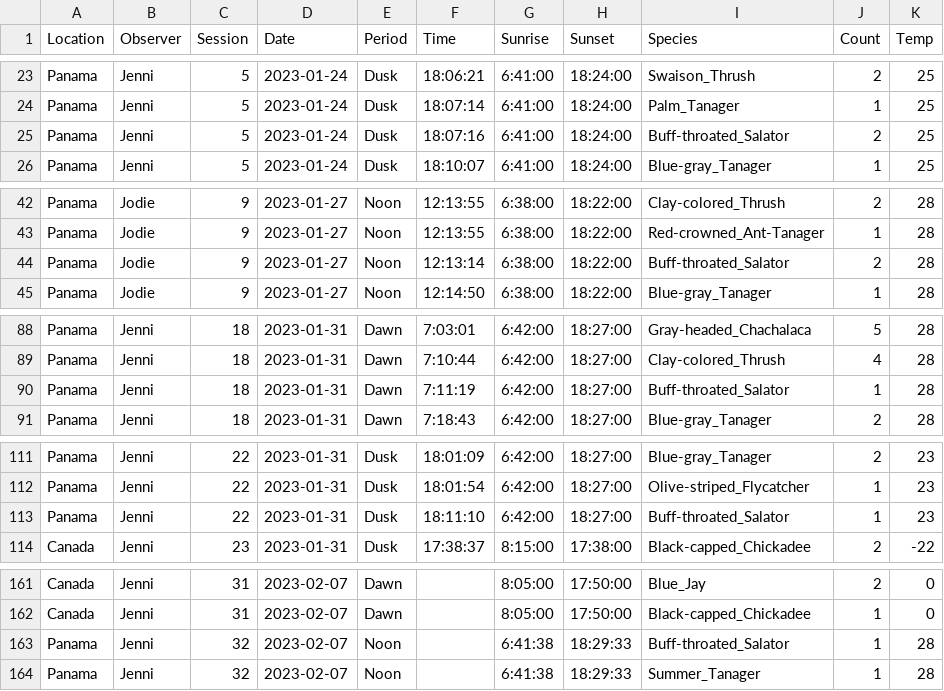
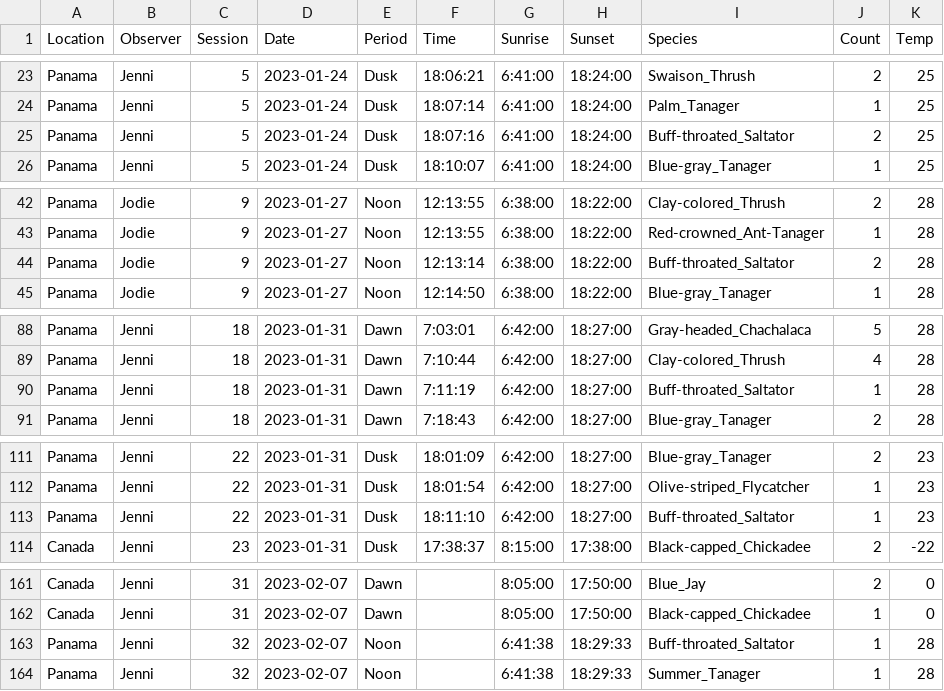
Before and after one commit to kphudson13/401B_BirdFeeding, a CSV file: Bird_Data.csv, drawn as a sheet; only a part is shown, gaps mark what is left out; the diff covers the shown part only.

```diff
--- a/Bird_Data.csv
+++ b/Bird_Data.csv
@@ -24,3 +24,3 @@ Panama,Jenni ,5,2023-01-24,Dusk,18:06:21,6:41:00,18:24:00,Swaison_Thrush,2,25
 Panama,Jenni ,5,2023-01-24,Dusk,18:07:14,6:41:00,18:24:00,Palm_Tanager,1,25
-Panama,Jenni ,5,2023-01-24,Dusk,18:07:16,6:41:00,18:24:00,Buff-throated_Salator,2,25
+Panama,Jenni ,5,2023-01-24,Dusk,18:07:16,6:41:00,18:24:00,Buff-throated_Saltator,2,25
 Panama,Jenni ,5,2023-01-24,Dusk,18:10:07,6:41:00,18:24:00,Blue-gray_Tanager,1,25
@@ -43,3 +43,3 @@ Panama,Jodie ,9,2023-01-27,Noon,12:13:55,6:38:00,18:22:00,Clay-colored_Thrush,2,
 Panama,Jodie ,9,2023-01-27,Noon,12:13:55,6:38:00,18:22:00,Red-crowned_Ant-Tanager,1,28
-Panama,Jodie ,9,2023-01-27,Noon,12:13:14,6:38:00,18:22:00,Buff-throated_Salator,2,28
+Panama,Jodie ,9,2023-01-27,Noon,12:13:14,6:38:00,18:22:00,Buff-throated_Saltator,2,28
 Panama,Jodie ,9,2023-01-27,Noon,12:14:50,6:38:00,18:22:00,Blue-gray_Tanager,1,28
@@ -89,3 +89,3 @@ Panama,Jenni,18,2023-01-31,Dawn,7:03:01,6:42:00,18:27:00,Gray-headed_Chachalaca,
 Panama,Jenni,18,2023-01-31,Dawn,7:10:44,6:42:00,18:27:00,Clay-colored_Thrush,4,28
-Panama,Jenni,18,2023-01-31,Dawn,7:11:19,6:42:00,18:27:00,Buff-throated_Salator,1,28
+Panama,Jenni,18,2023-01-31,Dawn,7:11:19,6:42:00,18:27:00,Buff-throated_Saltator,1,28
 Panama,Jenni,18,2023-01-31,Dawn,7:18:43,6:42:00,18:27:00,Blue-gray_Tanager,2,28
@@ -112,3 +112,3 @@ Panama,Jenni,22,2023-01-31,Dusk,18:01:09,6:42:00,18:27:00,Blue-gray_Tanager,2,23
 Panama,Jenni,22,2023-01-31,Dusk,18:01:54,6:42:00,18:27:00,Olive-striped_Flycatcher,1,23
-Panama,Jenni,22,2023-01-31,Dusk,18:11:10,6:42:00,18:27:00,Buff-throated_Salator,1,23
+Panama,Jenni,22,2023-01-31,Dusk,18:11:10,6:42:00,18:27:00,Buff-throated_Saltator,1,23
 Canada,Jenni,23,2023-01-31,Dusk,17:38:37,8:15:00,17:38:00,Black-capped_Chickadee,2,-22
@@ -162,3 +162,3 @@ Canada,Jenni ,31,2023-02-07,Dawn,,8:05:00,17:50:00,Blue_Jay,2,0
 Canada,Jenni ,31,2023-02-07,Dawn,,8:05:00,17:50:00,Black-capped_Chickadee,1,0
-Panama,Jenni ,32,2023-02-07,Noon,,6:41:38,18:29:33,Buff-throated_Salator,1,28
+Panama,Jenni ,32,2023-02-07,Noon,,6:41:38,18:29:33,Buff-throated_Saltator,1,28
 Panama,Jenni ,32,2023-02-07,Noon,,6:41:38,18:29:33,Summer_Tanager,1,28
```
Also changed, not shown: 3 edited cells elsewhere in this file, 3 other files.
